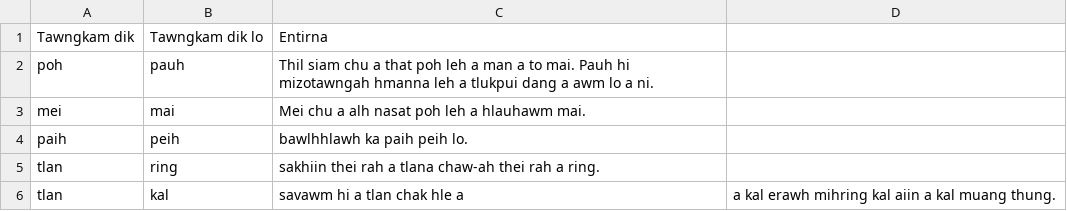
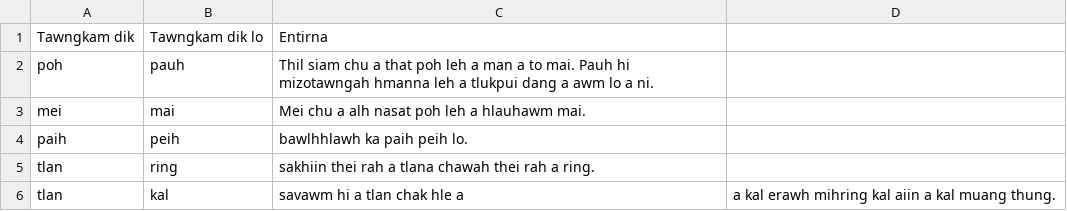
Before and after one commit to RuataKPI/Mizo-Tawng-Dik-Database.csv, a CSV file: Tawngkam.csv, drawn as a sheet.

Commit message:
Fix formatting issue in Tawngkam.csv

```diff
--- a/Tawngkam.csv
+++ b/Tawngkam.csv
@@ -4,3 +4,3 @@ mei, mai, Mei chu a alh nasat poh leh a hlauhawm mai.
 paih, peih, bawlhhlawh ka paih peih lo.
-tlan, ring, sakhiin thei rah a tlana chaw-ah thei rah a ring.
+tlan, ring, sakhiin thei rah a tlana chawah thei rah a ring.
 tlan, kal, savawm hi a tlan chak hle a, a kal erawh mihring kal aiin a kal muang thung.
```
